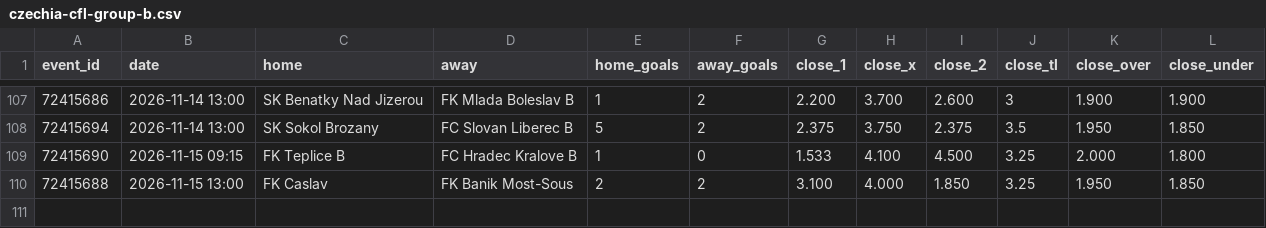
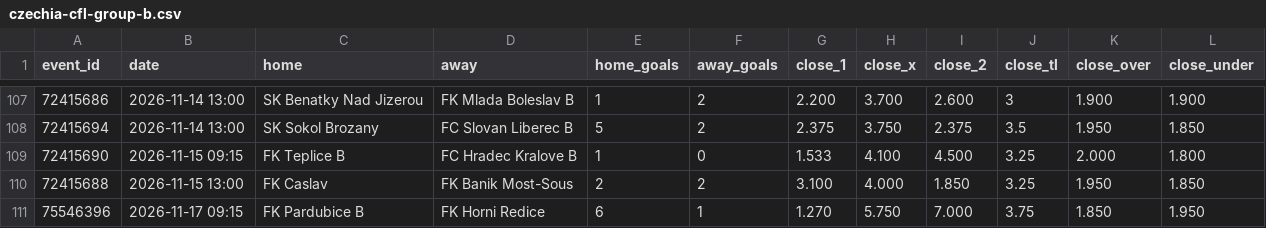
Before and after one commit to bsfisuomi/model-backtest, a CSV file: data/matches/czechia-cfl-group-b.csv, drawn as a sheet; only a part is shown, gaps mark what is left out; the diff names each change by its address in the sheet, - before the commit and + after, or states it on an @@ line.

```diff
--- a/data/matches/czechia-cfl-group-b.csv
+++ b/data/matches/czechia-cfl-group-b.csv
+row 111: 75546396 | 2026-11-17 09:15 | FK Pardubice B | FK Horni Redice | 6 | 1 | 1.270 | 5.750 | 7.000 | 3.75 | 1.850 | 1.950
```
Also changed, not shown: data/matches/india-bangalore-super-division.csv, 3 other files.
